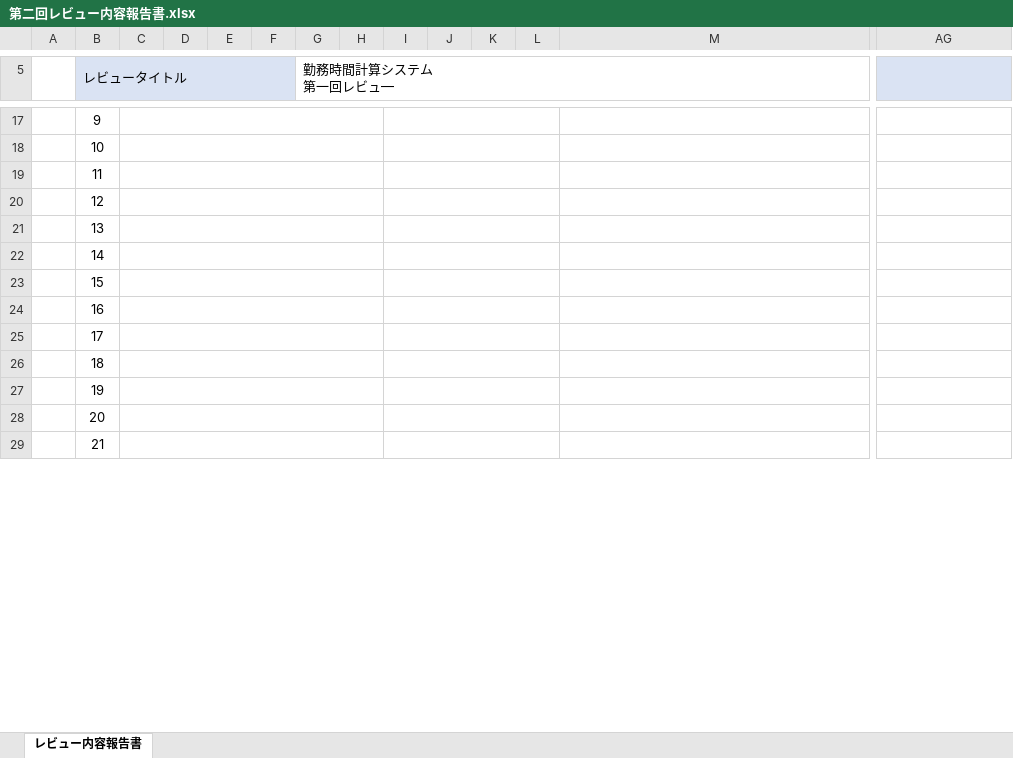
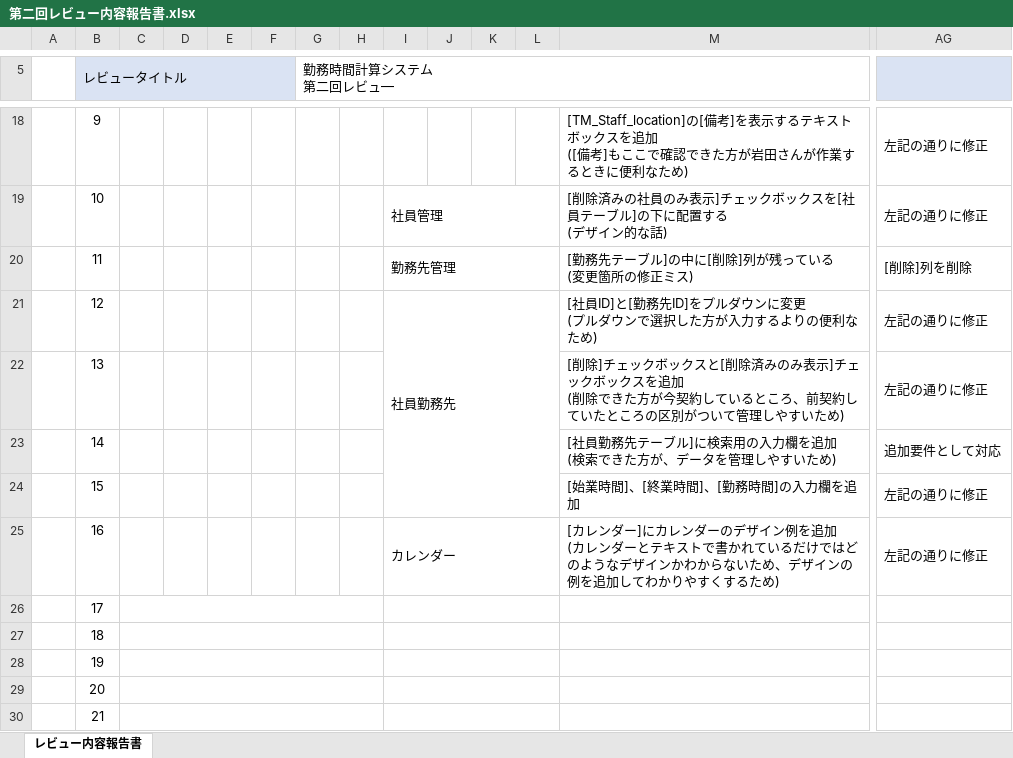
Before and after one commit to FIY24554/commpany_money, an Excel workbook: レビュー/第二回レビュー内容報告書.xlsx, sheet レビュー内容報告書, drawn as a sheet; only a part is shown, gaps mark what is left out; values as stored, in another font and other column widths than the file's, no borders; removed rows and columns are numbered as before the commit, all else as after; ↵ is a line break in a cell; the diff covers the shown part only; the diff names each change by its address in the sheet, - before the commit and + after, or states it on an @@ line.

```diff
--- a/レビュー/第二回レビュー内容報告書.xlsx (sheet レビュー内容報告書)
+++ b/レビュー/第二回レビュー内容報告書.xlsx (sheet レビュー内容報告書)
-G5: 勤務時間計算システム ↵ 第一回レビュ―
+G5: 勤務時間計算システム ↵ 第二回レビュ―
-C17:H17 merged
-I17:L17 merged
-M18: (empty)
+M18: [TM_Staff_location]の[備考]を表示するテキストボックスを追加 ↵ ([備考]もここで確認できた方が岩田さんが作業するときに便利なため)
-AG18:AG19: (empty)
+AG18:AG19: 左記の通りに修正
-C18:H18 merged
-I19: (empty)
+I19: 社員管理
-M19: (empty)
+M19: [削除済みの社員のみ表示]チェックボックスを[社員テーブル]の下に配置する ↵ (デザイン的な話)
-C19:H19 merged
-I20: (empty)
+I20: 勤務先管理
-M20: (empty)
+M20: [勤務先テーブル]の中に[削除]列が残っている ↵ (変更箇所の修正ミス)
-AG20: (empty)
+AG20: [削除]列を削除
-C20:H20 merged
-I21: (empty)
+I21: 社員勤務先
-I20:L20 merged
+I21:L24 merged
-M21: (empty)
+M21: [社員ID]と[勤務先ID]をプルダウンに変更 ↵ (プルダウンで選択した方が入力するよりの便利なため)
-AG21:AG22: (empty)
+AG21:AG22: 左記の通りに修正
-C21:H21 merged
-I21:L21 merged
-M22: (empty)
+M22: [削除]チェックボックスと[削除済みのみ表示]チェックボックスを追加 ↵ (削除できた方が今契約しているところ、前契約していたところの区別がついて管理しやすいため)
-C22:H22 merged
-I22:L22 merged
-M23: (empty)
+M23: [社員勤務先テーブル]に検索用の入力欄を追加 ↵ (検索できた方が、データを管理しやすいため)
-AG23: (empty)
+AG23: 追加要件として対応
-C23:H23 merged
-I23:L23 merged
-M24: (empty)
+M24: [始業時間]、[終業時間]、[勤務時間]の入力欄を追加
-AG24:AG25: (empty)
+AG24:AG25: 左記の通りに修正
-C24:H24 merged
-I25: (empty)
+I25: カレンダー
-M25: (empty)
+M25: [カレンダー]にカレンダーのデザイン例を追加 ↵ (カレンダーとテキストで書かれているだけではどのようなデザインかわからないため、デザインの例を追加してわかりやすくするため)
```
Also changed, not shown: 1 added row, 3 removed rows, 18 edited cells and merged cells elsewhere in this sheet, 画面設計書結合.xlsx.
